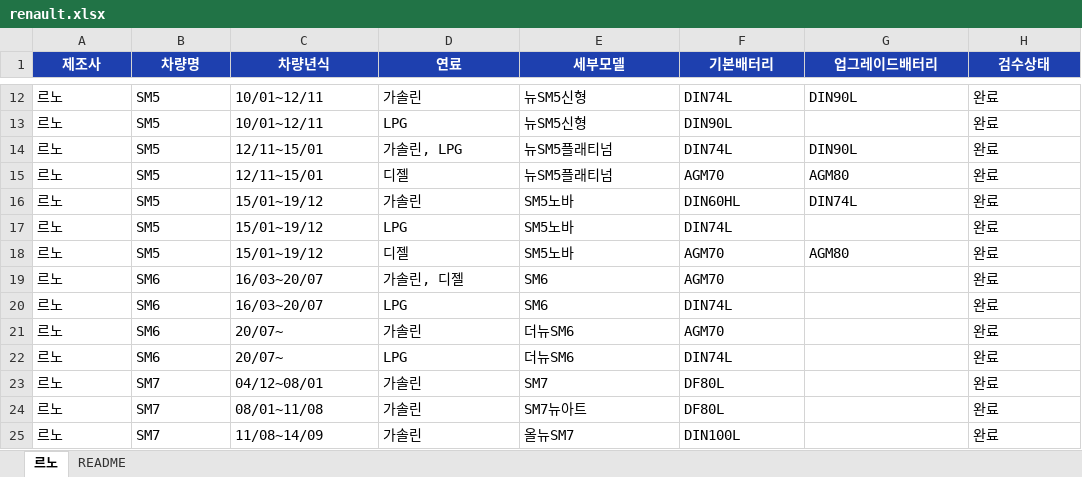
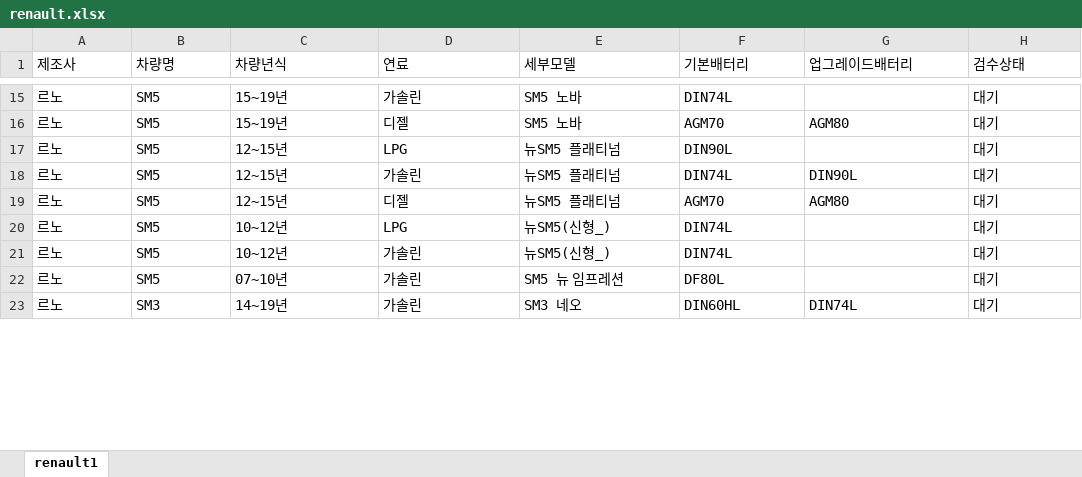
Before and after one commit to kangeol/ildeung-battery-v1, an Excel workbook: master-db/renault.xlsx, sheet renault1, drawn as a sheet; only a part is shown, gaps mark what is left out; values as stored, in another font and other column widths than the file's, no borders; table styles not drawn; removed rows and columns are numbered as before the commit, all else as after; the diff covers the shown part only; the diff names each change by its address in the sheet, - before the commit and + after, or states it on an @@ line.

```diff
--- a/master-db/renault.xlsx (sheet renault1)
+++ b/master-db/renault.xlsx (sheet renault1)
-sheet tab: 르노
+sheet tab: renault1
-sheet tab: README
@@ A1:H1 fill: #1E40AF → none, bold: on → off, text colour: #FFFFFF → black, alignment: center → left @@
-C15 (차량년식): 10/01~12/11
+C15 (차량년식): 15~19년
-E15 (세부모델): 뉴SM5신형
+E15 (세부모델): SM5 노바
-G15 (업그레이드배터리): DIN90L
+G15 (업그레이드배터리): (empty)
-H15 (검수상태): 완료
+H15 (검수상태): 대기
+row 16: 르노 | SM5 | 15~19년 | 디젤 | SM5 노바 | AGM70 | AGM80 | 대기
-C17 (차량년식): 10/01~12/11
+C17 (차량년식): 12~15년
-E17 (세부모델): 뉴SM5신형
+E17 (세부모델): 뉴SM5 플래티넘
-H17:H19 (검수상태): 완료
+H17:H19 (검수상태): 대기
-C18:C19 (차량년식): 12/11~15/01
+C18:C19 (차량년식): 12~15년
-D18 (연료): 가솔린, LPG
+D18 (연료): 가솔린
-E18:E19 (세부모델): 뉴SM5플래티넘
+E18:E19 (세부모델): 뉴SM5 플래티넘
-row 16: 르노 | SM5 | 15/01~19/12 | 가솔린 | SM5노바 | DIN60HL | DIN74L | 완료
-C20 (차량년식): 15/01~19/12
+C20 (차량년식): 10~12년
-E20 (세부모델): SM5노바
+E20 (세부모델): 뉴SM5(신형_)
-H20 (검수상태): 완료
+H20 (검수상태): 대기
-row 18: 르노 | SM5 | 15/01~19/12 | 디젤 | SM5노바 | AGM70 | AGM80 | 완료
-row 19: 르노 | SM6 | 16/03~20/07 | 가솔린, 디젤 | SM6 | AGM70 |  | 완료
-row 20: 르노 | SM6 | 16/03~20/07 | LPG | SM6 | DIN74L |  | 완료
-row 21: 르노 | SM6 | 20/07~ | 가솔린 | 더뉴SM6 | AGM70 |  | 완료
-row 22: 르노 | SM6 | 20/07~ | LPG | 더뉴SM6 | DIN74L |  | 완료
-B21:B22 (차량명): SM7
+B21:B22 (차량명): SM5
-C21 (차량년식): 04/12~08/01
+C21 (차량년식): 10~12년
-E21 (세부모델): SM7
+E21 (세부모델): 뉴SM5(신형_)
-F21 (기본배터리): DF80L
+F21 (기본배터리): DIN74L
-H21:H23 (검수상태): 완료
+H21:H23 (검수상태): 대기
-C22 (차량년식): 08/01~11/08
+C22 (차량년식): 07~10년
-E22 (세부모델): SM7뉴아트
+E22 (세부모델): SM5 뉴 임프레션
-B23 (차량명): SM7
+B23 (차량명): SM3
-C23 (차량년식): 11/08~14/09
+C23 (차량년식): 14~19년
-E23 (세부모델): 올뉴SM7
+E23 (세부모델): SM3 네오
-F23 (기본배터리): DIN100L
+F23 (기본배터리): DIN60HL
-G23 (업그레이드배터리): (empty)
+G23 (업그레이드배터리): DIN74L
```
Also changed, not shown: 19 added rows, 17 removed rows and 68 edited cells elsewhere in this sheet, master-db/kgm.xlsx, 2 other files.
